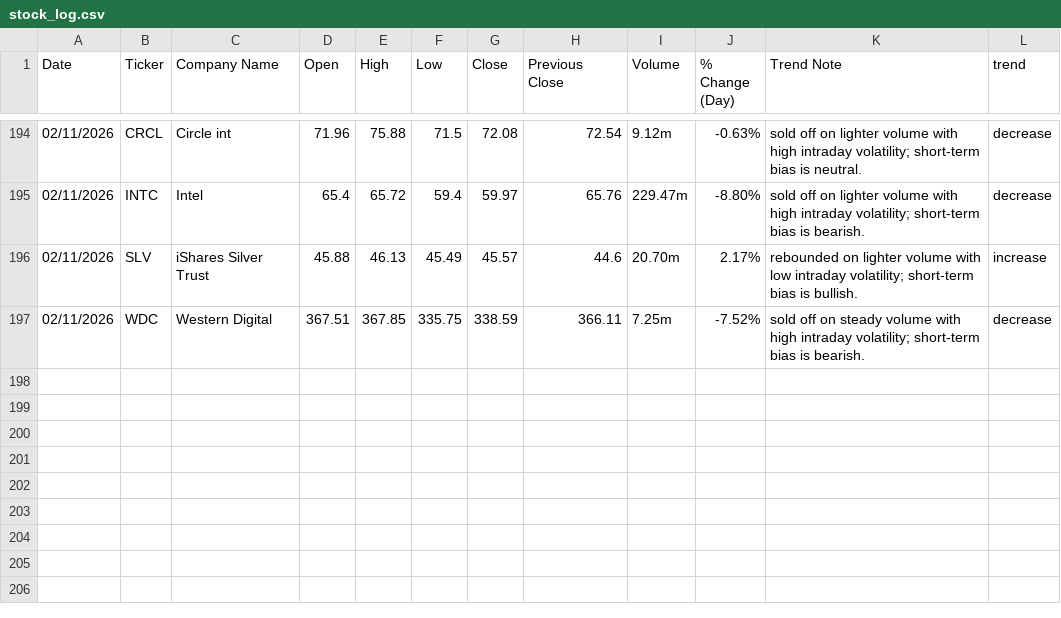
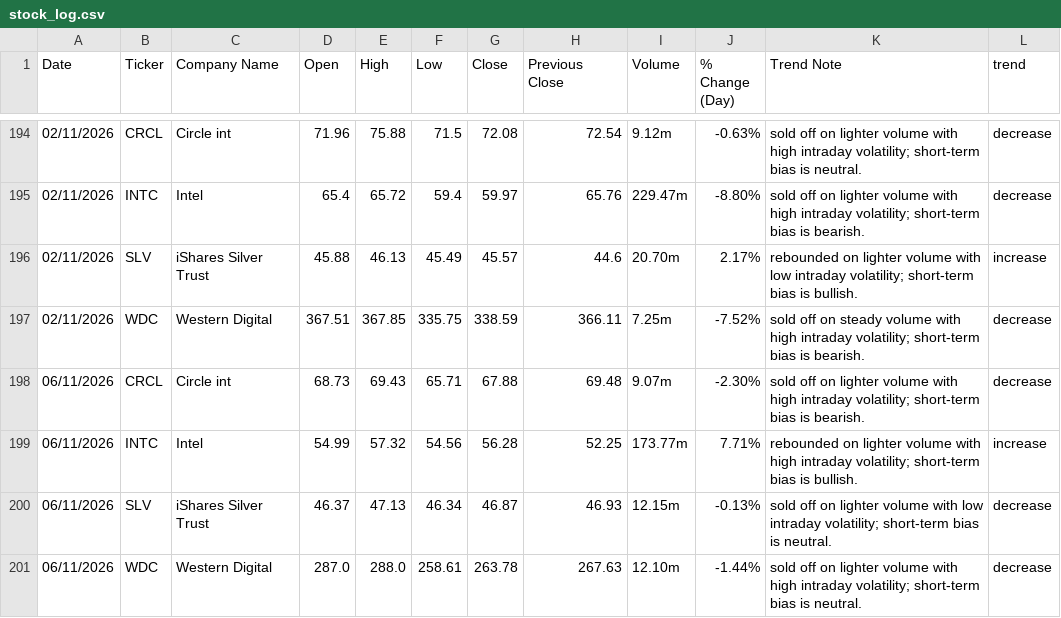
Before and after one commit to yuzhejia8-cloud/stock-trend-logger, a CSV file: stock_log.csv, drawn as a sheet; only a part is shown, gaps mark what is left out; the diff names each change by its address in the sheet, - before the commit and + after, or states it on an @@ line.

```diff
--- a/stock_log.csv
+++ b/stock_log.csv
+row 198: 06/11/2026 | CRCL | Circle int | 68.73 | 69.43 | 65.71 | 67.88 | 69.48 | 9.07m | -2.30% | sold off on lighter volume with high intraday volatility; short-term bias is bearish. | decrease
+row 199: 06/11/2026 | INTC | Intel | 54.99 | 57.32 | 54.56 | 56.28 | 52.25 | 173.77m | 7.71% | rebounded on lighter volume with high intraday volatility; short-term bias is bullish. | increase
+row 200: 06/11/2026 | SLV | iShares Silver Trust | 46.37 | 47.13 | 46.34 | 46.87 | 46.93 | 12.15m | -0.13% | sold off on lighter volume with low intraday volatility; short-term bias is neutral. | decrease
+row 201: 06/11/2026 | WDC | Western Digital | 287.0 | 288.0 | 258.61 | 263.78 | 267.63 | 12.10m | -1.44% | sold off on lighter volume with high intraday volatility; short-term bias is neutral. | decrease
```
